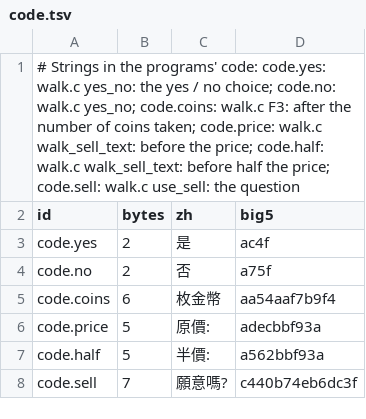
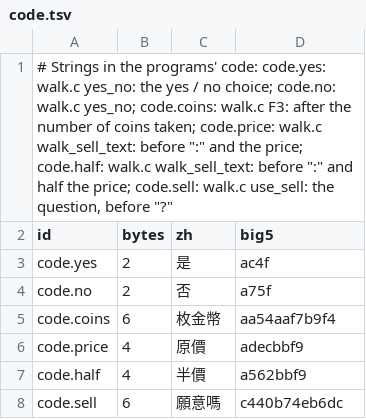
Before and after one commit to cthedark/3k-decomp, a TSV file: localization/source/code.tsv, drawn as a sheet.

```diff
--- a/localization/source/code.tsv
+++ b/localization/source/code.tsv
@@ -1,2 +1,2 @@
-# Strings in the programs' code: code.yes: walk.c yes_no: the yes / no choice; code.no: walk.c yes_no; code.coins: walk.c F3: after the number of coins taken; code.price: walk.c walk_sell_text: before the price; code.half: walk.c walk_sell_text: before half the price; code.sell: walk.c use_sell: the question
+# Strings in the programs' code: code.yes: walk.c yes_no: the yes / no choice; code.no: walk.c yes_no; code.coins: walk.c F3: after the number of coins taken; code.price: walk.c walk_sell_text: before ":" and the price; code.half: walk.c walk_sell_text: before ":" and half the price; code.sell: walk.c use_sell: the question, before "?"
 id	bytes	zh	big5
@@ -5,4 +5,4 @@ code.no	2	否	a75f
 code.coins	6	枚金幣	aa54aaf7b9f4
-code.price	5	原價:	adecbbf93a
-code.half	5	半價:	a562bbf93a
-code.sell	7	願意嗎?	c440b74eb6dc3f
+code.price	4	原價	adecbbf9
+code.half	4	半價	a562bbf9
+code.sell	6	願意嗎	c440b74eb6dc
```
Also changed, not shown: localization/en/fields.tsv, localization/glossary.tsv, 18 other files.
